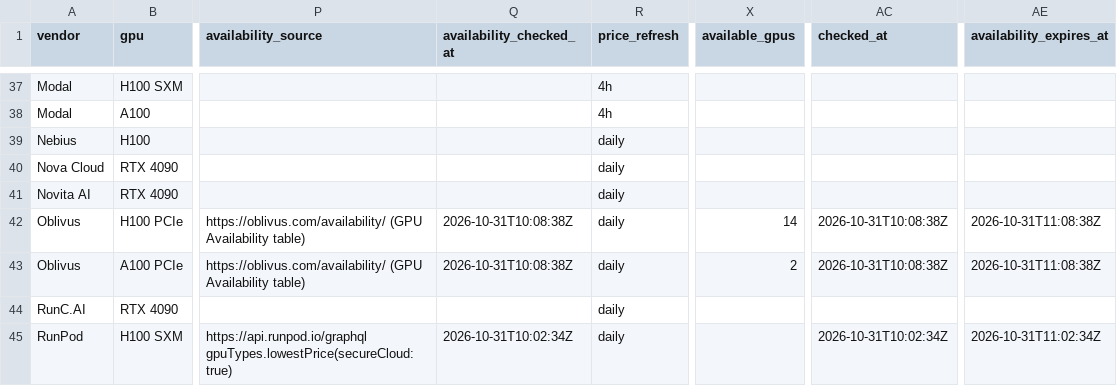
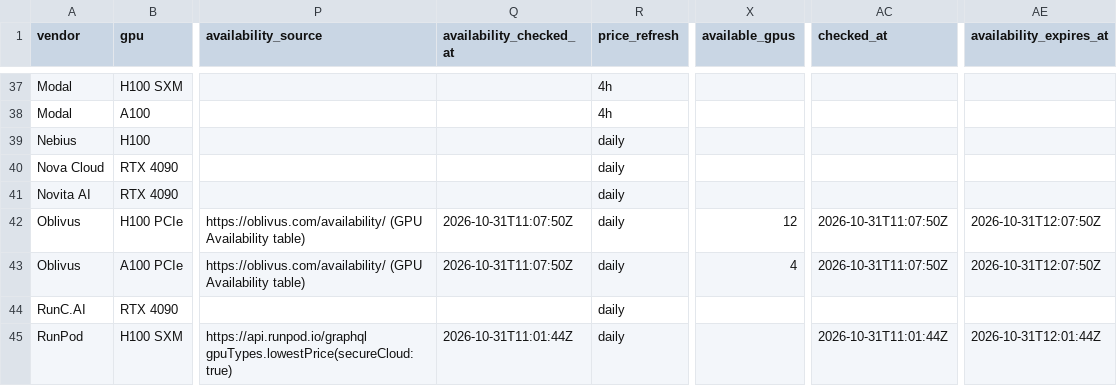
Before and after one commit to connormatthewdouglas/agent-work-stack-deals, a CSV file: latest/feed_enriched_v2_latest.csv, drawn as a sheet; only a part is shown, gaps mark what is left out; the diff covers the shown part only; the diff names each change by its address in the sheet, - before the commit and + after, or states it on an @@ line.

```diff
--- a/latest/feed_enriched_v2_latest.csv
+++ b/latest/feed_enriched_v2_latest.csv
-Q42:Q43 (availability_checked_at): 2026-10-31T10:08:38Z
+Q42:Q43 (availability_checked_at): 2026-10-31T11:07:50Z
-X42 (available_gpus): 14
+X42 (available_gpus): 12
-AC42:AC43 (checked_at): 2026-10-31T10:08:38Z
+AC42:AC43 (checked_at): 2026-10-31T11:07:50Z
-AE42:AE43 (availability_expires_at): 2026-10-31T11:08:38Z
+AE42:AE43 (availability_expires_at): 2026-10-31T12:07:50Z
-X43 (available_gpus): 2
+X43 (available_gpus): 4
-Q45 (availability_checked_at): 2026-10-31T10:02:34Z
+Q45 (availability_checked_at): 2026-10-31T11:01:44Z
-AC45 (checked_at): 2026-10-31T10:02:34Z
+AC45 (checked_at): 2026-10-31T11:01:44Z
-AE45 (availability_expires_at): 2026-10-31T11:02:34Z
+AE45 (availability_expires_at): 2026-10-31T12:01:44Z
```
Also changed, not shown: 86 edited cells elsewhere in this file, latest/availability_v2_latest.csv, 3 other files.
